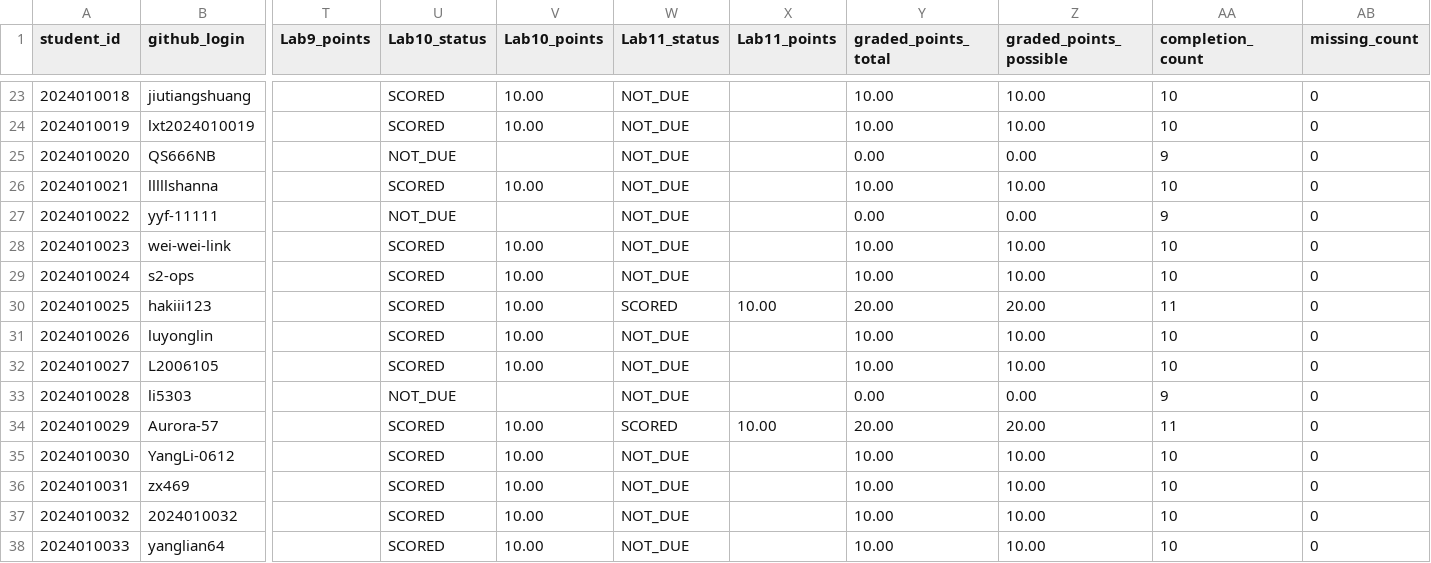
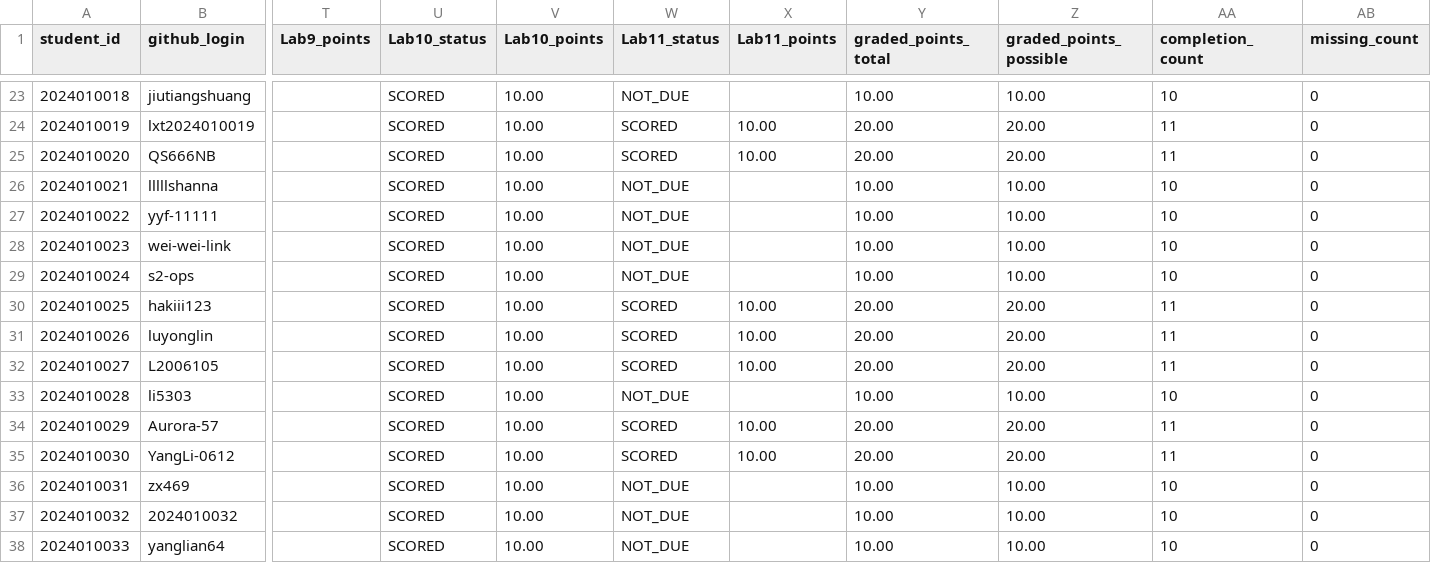
Before and after one commit to LiuXiYing/LogCollectionAndAnalysis, a CSV file: reports/grades.csv, drawn as a sheet; only a part is shown, gaps mark what is left out; the diff covers the shown part only; the diff names each change by its address in the sheet, - before the commit and + after, or states it on an @@ line.

```diff
--- a/reports/grades.csv
+++ b/reports/grades.csv
-W24:W25 (Lab11_status): NOT_DUE
+W24:W25 (Lab11_status): SCORED
-X24:X25 (Lab11_points): (empty)
+X24:X25 (Lab11_points): 10.00
-Y24 (graded_points_total): 10.00
+Y24 (graded_points_total): 20.00
-Z24 (graded_points_possible): 10.00
+Z24 (graded_points_possible): 20.00
-AA24 (completion_count): 10
+AA24 (completion_count): 11
-U25 (Lab10_status): NOT_DUE
+U25 (Lab10_status): SCORED
-V25 (Lab10_points): (empty)
+V25 (Lab10_points): 10.00
-Y25 (graded_points_total): 0.00
+Y25 (graded_points_total): 20.00
-Z25 (graded_points_possible): 0.00
+Z25 (graded_points_possible): 20.00
-AA25 (completion_count): 9
+AA25 (completion_count): 11
-U27 (Lab10_status): NOT_DUE
+U27 (Lab10_status): SCORED
-V27 (Lab10_points): (empty)
+V27 (Lab10_points): 10.00
-Y27 (graded_points_total): 0.00
+Y27 (graded_points_total): 10.00
-Z27 (graded_points_possible): 0.00
+Z27 (graded_points_possible): 10.00
-AA27 (completion_count): 9
+AA27 (completion_count): 10
-W31:W32 (Lab11_status): NOT_DUE
+W31:W32 (Lab11_status): SCORED
-X31:X32 (Lab11_points): (empty)
+X31:X32 (Lab11_points): 10.00
-Y31:Y32 (graded_points_total): 10.00
+Y31:Y32 (graded_points_total): 20.00
-Z31:Z32 (graded_points_possible): 10.00
+Z31:Z32 (graded_points_possible): 20.00
-AA31:AA32 (completion_count): 10
+AA31:AA32 (completion_count): 11
-U33 (Lab10_status): NOT_DUE
+U33 (Lab10_status): SCORED
-V33 (Lab10_points): (empty)
+V33 (Lab10_points): 10.00
-Y33 (graded_points_total): 0.00
+Y33 (graded_points_total): 10.00
-Z33 (graded_points_possible): 0.00
+Z33 (graded_points_possible): 10.00
-AA33 (completion_count): 9
+AA33 (completion_count): 10
-W35 (Lab11_status): NOT_DUE
+W35 (Lab11_status): SCORED
-X35 (Lab11_points): (empty)
+X35 (Lab11_points): 10.00
-Y35 (graded_points_total): 10.00
+Y35 (graded_points_total): 20.00
-Z35 (graded_points_possible): 10.00
+Z35 (graded_points_possible): 20.00
-AA35 (completion_count): 10
+AA35 (completion_count): 11
```
Also changed, not shown: 71 edited cells elsewhere in this file.
